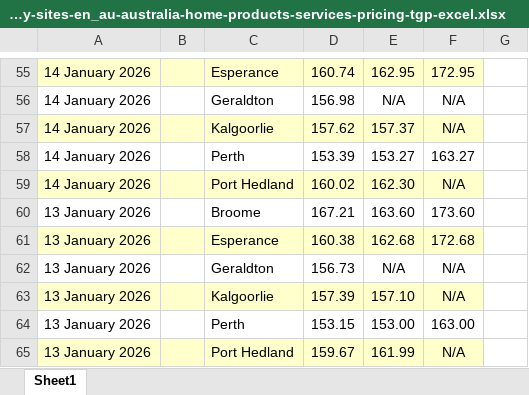
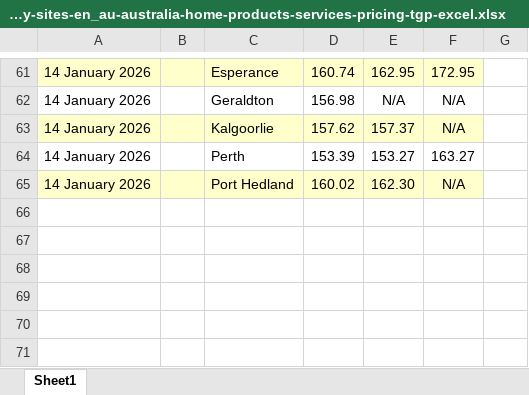
Before and after one commit to nwbort/tgp-bp, an Excel workbook: bp.com-content-dam-bp-country-sites-en_au-australia-home-products-services-pricing-tgp-excel.xlsx, sheet Sheet1, drawn as a sheet; only a part is shown, gaps mark what is left out; values as stored, in another font and other column widths than the file's, no borders; removed rows and columns are numbered as before the commit, all else as after; the diff covers the shown part only; the diff names each change by its address in the sheet, - before the commit and + after, or states it on an @@ line.

```diff
--- a/bp.com-content-dam-bp-country-sites-en_au-australia-home-products-services-pricing-tgp-excel.xlsx (sheet Sheet1)
+++ b/bp.com-content-dam-bp-country-sites-en_au-australia-home-products-services-pricing-tgp-excel.xlsx (sheet Sheet1)
-row 60: 13 January 2026 |  | Broome | 167.21 | 163.60 | 173.60
-row 61: 13 January 2026 |  | Esperance | 160.38 | 162.68 | 172.68
-row 62: 13 January 2026 |  | Geraldton | 156.73 | N/A | N/A
-row 63: 13 January 2026 |  | Kalgoorlie | 157.39 | 157.10 | N/A
-row 64: 13 January 2026 |  | Perth | 153.15 | 153.00 | 163.00
-row 65: 13 January 2026 |  | Port Hedland | 159.67 | 161.99 | N/A
```
Also changed, not shown: 20 added rows, 14 removed rows and cell formats elsewhere in this sheet, 3 other files.
